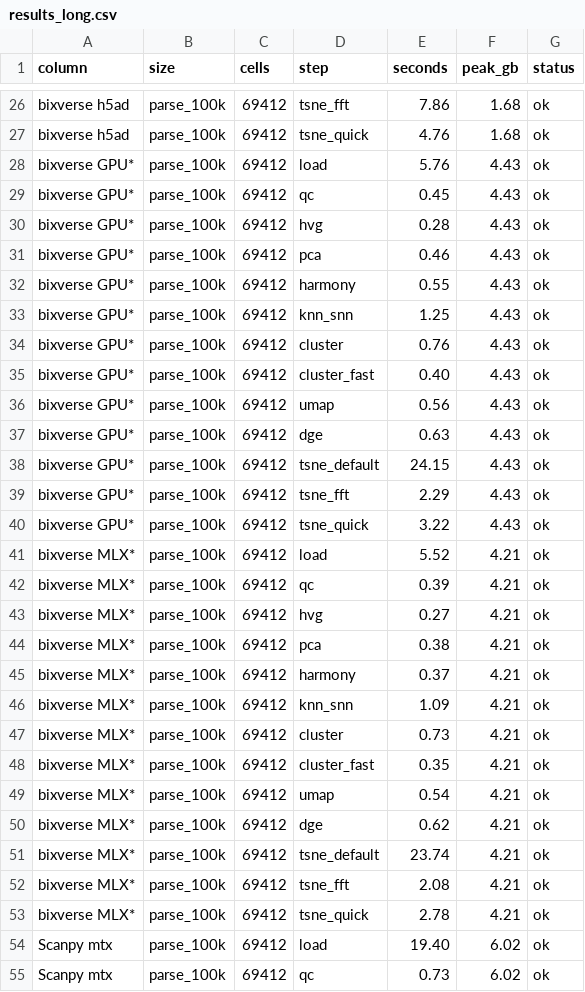
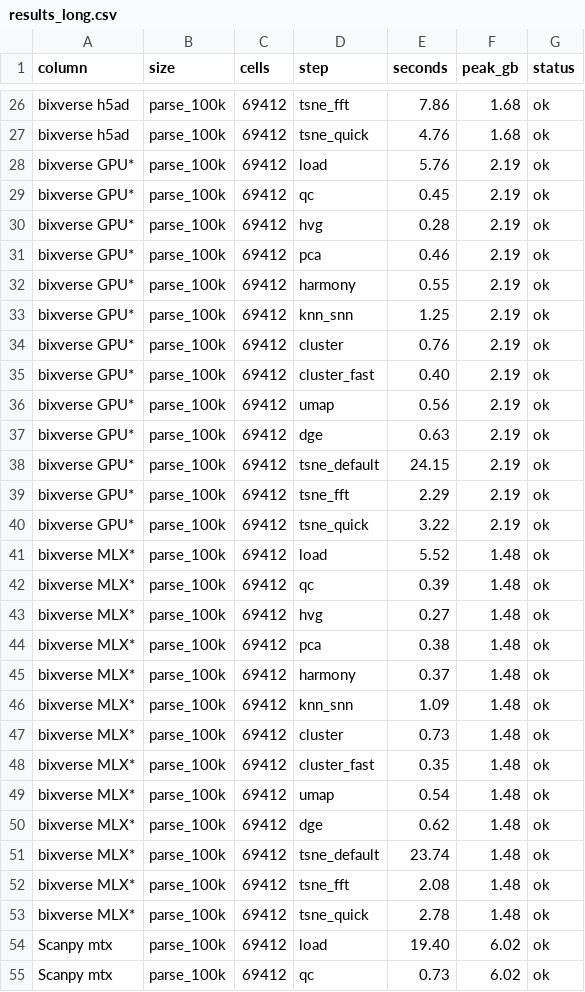
Before and after one commit to GregorLueg/single-cell-benchmark, a CSV file: docs/figures/results_long.csv, drawn as a sheet; only a part is shown, gaps mark what is left out; the diff covers the shown part only.

Commit message:
fix: native GPU and MLX peaks from the macOS memory footprint, not RSS

```diff
--- a/docs/figures/results_long.csv
+++ b/docs/figures/results_long.csv
@@ -27,28 +27,28 @@ bixverse h5ad,parse_100k,69412,tsne_fft,7.86,1.68,ok
 bixverse h5ad,parse_100k,69412,tsne_quick,4.76,1.68,ok
-bixverse GPU*,parse_100k,69412,load,5.76,4.43,ok
-bixverse GPU*,parse_100k,69412,qc,0.45,4.43,ok
-bixverse GPU*,parse_100k,69412,hvg,0.28,4.43,ok
-bixverse GPU*,parse_100k,69412,pca,0.46,4.43,ok
-bixverse GPU*,parse_100k,69412,harmony,0.55,4.43,ok
-bixverse GPU*,parse_100k,69412,knn_snn,1.25,4.43,ok
-bixverse GPU*,parse_100k,69412,cluster,0.76,4.43,ok
-bixverse GPU*,parse_100k,69412,cluster_fast,0.40,4.43,ok
-bixverse GPU*,parse_100k,69412,umap,0.56,4.43,ok
-bixverse GPU*,parse_100k,69412,dge,0.63,4.43,ok
-bixverse GPU*,parse_100k,69412,tsne_default,24.15,4.43,ok
-bixverse GPU*,parse_100k,69412,tsne_fft,2.29,4.43,ok
-bixverse GPU*,parse_100k,69412,tsne_quick,3.22,4.43,ok
-bixverse MLX*,parse_100k,69412,load,5.52,4.21,ok
-bixverse MLX*,parse_100k,69412,qc,0.39,4.21,ok
-bixverse MLX*,parse_100k,69412,hvg,0.27,4.21,ok
-bixverse MLX*,parse_100k,69412,pca,0.38,4.21,ok
-bixverse MLX*,parse_100k,69412,harmony,0.37,4.21,ok
-bixverse MLX*,parse_100k,69412,knn_snn,1.09,4.21,ok
-bixverse MLX*,parse_100k,69412,cluster,0.73,4.21,ok
-bixverse MLX*,parse_100k,69412,cluster_fast,0.35,4.21,ok
-bixverse MLX*,parse_100k,69412,umap,0.54,4.21,ok
-bixverse MLX*,parse_100k,69412,dge,0.62,4.21,ok
-bixverse MLX*,parse_100k,69412,tsne_default,23.74,4.21,ok
-bixverse MLX*,parse_100k,69412,tsne_fft,2.08,4.21,ok
-bixverse MLX*,parse_100k,69412,tsne_quick,2.78,4.21,ok
+bixverse GPU*,parse_100k,69412,load,5.76,2.19,ok
+bixverse GPU*,parse_100k,69412,qc,0.45,2.19,ok
+bixverse GPU*,parse_100k,69412,hvg,0.28,2.19,ok
+bixverse GPU*,parse_100k,69412,pca,0.46,2.19,ok
+bixverse GPU*,parse_100k,69412,harmony,0.55,2.19,ok
+bixverse GPU*,parse_100k,69412,knn_snn,1.25,2.19,ok
+bixverse GPU*,parse_100k,69412,cluster,0.76,2.19,ok
+bixverse GPU*,parse_100k,69412,cluster_fast,0.40,2.19,ok
+bixverse GPU*,parse_100k,69412,umap,0.56,2.19,ok
+bixverse GPU*,parse_100k,69412,dge,0.63,2.19,ok
+bixverse GPU*,parse_100k,69412,tsne_default,24.15,2.19,ok
+bixverse GPU*,parse_100k,69412,tsne_fft,2.29,2.19,ok
+bixverse GPU*,parse_100k,69412,tsne_quick,3.22,2.19,ok
+bixverse MLX*,parse_100k,69412,load,5.52,1.48,ok
+bixverse MLX*,parse_100k,69412,qc,0.39,1.48,ok
+bixverse MLX*,parse_100k,69412,hvg,0.27,1.48,ok
+bixverse MLX*,parse_100k,69412,pca,0.38,1.48,ok
+bixverse MLX*,parse_100k,69412,harmony,0.37,1.48,ok
+bixverse MLX*,parse_100k,69412,knn_snn,1.09,1.48,ok
+bixverse MLX*,parse_100k,69412,cluster,0.73,1.48,ok
+bixverse MLX*,parse_100k,69412,cluster_fast,0.35,1.48,ok
+bixverse MLX*,parse_100k,69412,umap,0.54,1.48,ok
+bixverse MLX*,parse_100k,69412,dge,0.62,1.48,ok
+bixverse MLX*,parse_100k,69412,tsne_default,23.74,1.48,ok
+bixverse MLX*,parse_100k,69412,tsne_fft,2.08,1.48,ok
+bixverse MLX*,parse_100k,69412,tsne_quick,2.78,1.48,ok
 Scanpy mtx,parse_100k,69412,load,19.40,6.02,ok
```
Also changed, not shown: 130 edited cells elsewhere in this file, 15 other files.
